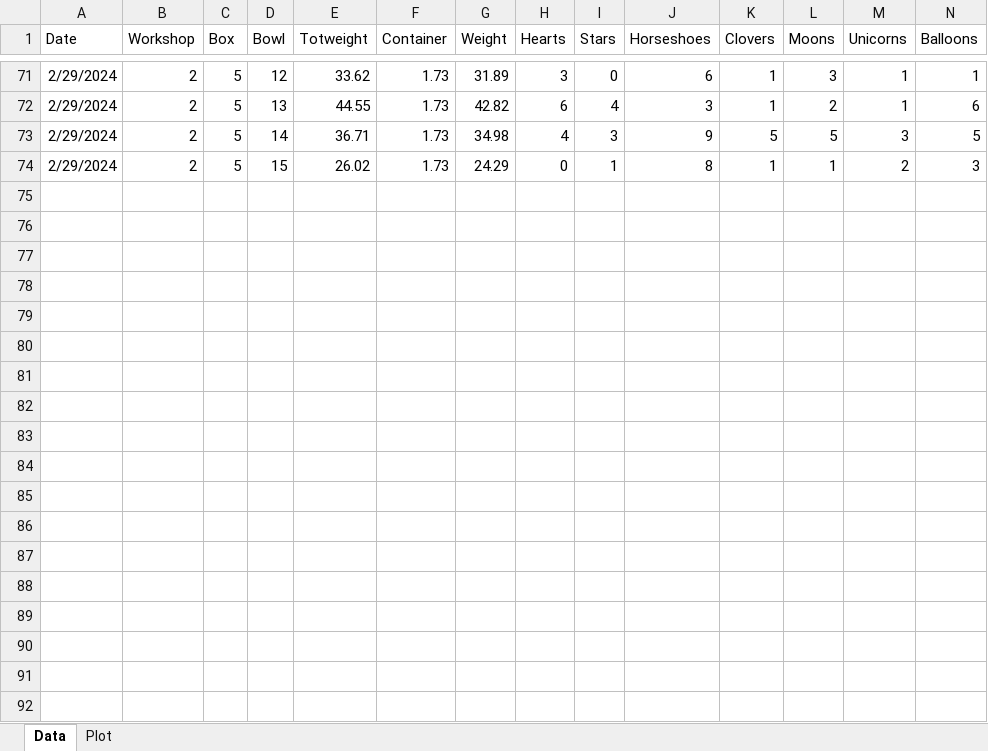
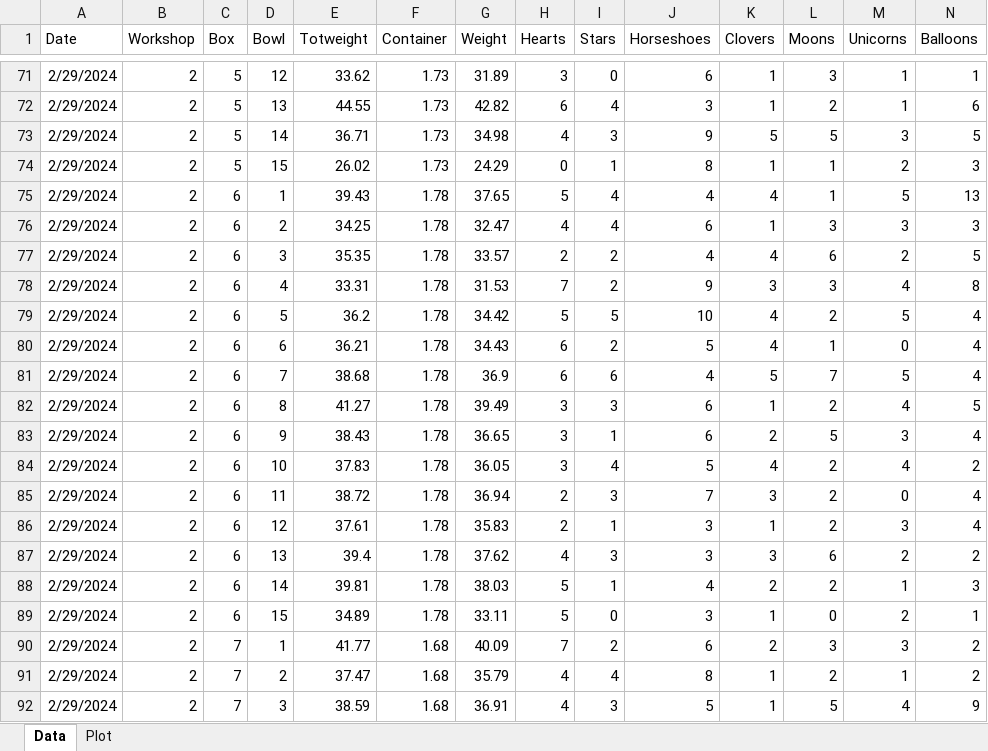
Before and after one commit to gjkerns/luckyCharms, an Excel workbook: extraData/LuckyCharmsExtra.xlsx, sheet Data, drawn as a sheet; only a part is shown, gaps mark what is left out; values as stored, in another font and other column widths than the file's, no borders; charts and pictures not drawn; rows hold the shown columns only; the diff covers the shown part only; the diff names each change by its address in the sheet, - before the commit and + after, or states it on an @@ line.

Commit message:
more data

```diff
--- a/extraData/LuckyCharmsExtra.xlsx (sheet Data)
+++ b/extraData/LuckyCharmsExtra.xlsx (sheet Data)
+row 75: 2/29/2024 | 2 | 6 | 1 | 39.43 | 1.78 | 37.65 | 5 | 4 | 4 | 4 | 1 | 5 | 13
+row 76: 2/29/2024 | 2 | 6 | 2 | 34.25 | 1.78 | 32.47 | 4 | 4 | 6 | 1 | 3 | 3 | 3
+row 77: 2/29/2024 | 2 | 6 | 3 | 35.35 | 1.78 | 33.57 | 2 | 2 | 4 | 4 | 6 | 2 | 5
+row 78: 2/29/2024 | 2 | 6 | 4 | 33.31 | 1.78 | 31.53 | 7 | 2 | 9 | 3 | 3 | 4 | 8
+row 79: 2/29/2024 | 2 | 6 | 5 | 36.2 | 1.78 | 34.42 | 5 | 5 | 10 | 4 | 2 | 5 | 4
+row 80: 2/29/2024 | 2 | 6 | 6 | 36.21 | 1.78 | 34.43 | 6 | 2 | 5 | 4 | 1 | 0 | 4
+row 81: 2/29/2024 | 2 | 6 | 7 | 38.68 | 1.78 | 36.9 | 6 | 6 | 4 | 5 | 7 | 5 | 4
+row 82: 2/29/2024 | 2 | 6 | 8 | 41.27 | 1.78 | 39.49 | 3 | 3 | 6 | 1 | 2 | 4 | 5
+row 83: 2/29/2024 | 2 | 6 | 9 | 38.43 | 1.78 | 36.65 | 3 | 1 | 6 | 2 | 5 | 3 | 4
+row 84: 2/29/2024 | 2 | 6 | 10 | 37.83 | 1.78 | 36.05 | 3 | 4 | 5 | 4 | 2 | 4 | 2
+row 85: 2/29/2024 | 2 | 6 | 11 | 38.72 | 1.78 | 36.94 | 2 | 3 | 7 | 3 | 2 | 0 | 4
+row 86: 2/29/2024 | 2 | 6 | 12 | 37.61 | 1.78 | 35.83 | 2 | 1 | 3 | 1 | 2 | 3 | 4
+row 87: 2/29/2024 | 2 | 6 | 13 | 39.4 | 1.78 | 37.62 | 4 | 3 | 3 | 3 | 6 | 2 | 2
+row 88: 2/29/2024 | 2 | 6 | 14 | 39.81 | 1.78 | 38.03 | 5 | 1 | 4 | 2 | 2 | 1 | 3
+row 89: 2/29/2024 | 2 | 6 | 15 | 34.89 | 1.78 | 33.11 | 5 | 0 | 3 | 1 | 0 | 2 | 1
+row 90: 2/29/2024 | 2 | 7 | 1 | 41.77 | 1.68 | 40.09 | 7 | 2 | 6 | 2 | 3 | 3 | 2
+row 91: 2/29/2024 | 2 | 7 | 2 | 37.47 | 1.68 | 35.79 | 4 | 4 | 8 | 1 | 2 | 1 | 2
+row 92: 2/29/2024 | 2 | 7 | 3 | 38.59 | 1.68 | 36.91 | 4 | 3 | 5 | 1 | 5 | 4 | 9
```
Also changed, not shown: 25 added rows elsewhere in this sheet, charts or pictures.
